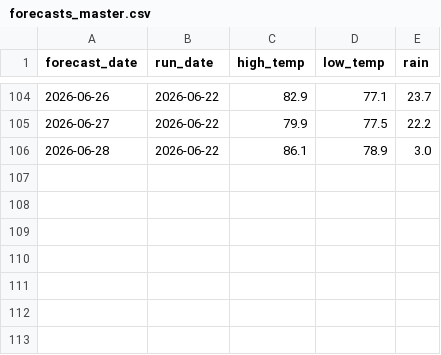
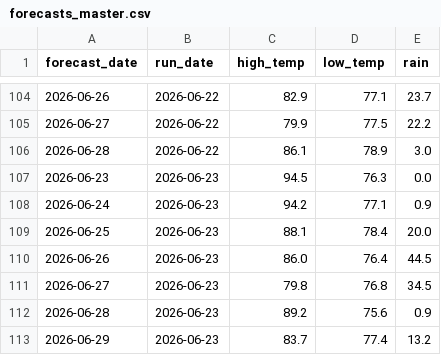
Before and after one commit to alexanderjefferson/taiwan-weather-tracker, a CSV file: data/forecasts/forecasts_master.csv, drawn as a sheet; only a part is shown, gaps mark what is left out; the diff names each change by its address in the sheet, - before the commit and + after, or states it on an @@ line.

Commit message:
daily forecast update

```diff
--- a/data/forecasts/forecasts_master.csv
+++ b/data/forecasts/forecasts_master.csv
+row 107: 2026-06-23 | 2026-06-23 | 94.5 | 76.3 | 0.0
+row 108: 2026-06-24 | 2026-06-23 | 94.2 | 77.1 | 0.9
+row 109: 2026-06-25 | 2026-06-23 | 88.1 | 78.4 | 20.0
+row 110: 2026-06-26 | 2026-06-23 | 86.0 | 76.4 | 44.5
+row 111: 2026-06-27 | 2026-06-23 | 79.8 | 76.8 | 34.5
+row 112: 2026-06-28 | 2026-06-23 | 89.2 | 75.6 | 0.9
+row 113: 2026-06-29 | 2026-06-23 | 83.7 | 77.4 | 13.2
```
Also changed, not shown: data/observations/daily_actual.csv.
